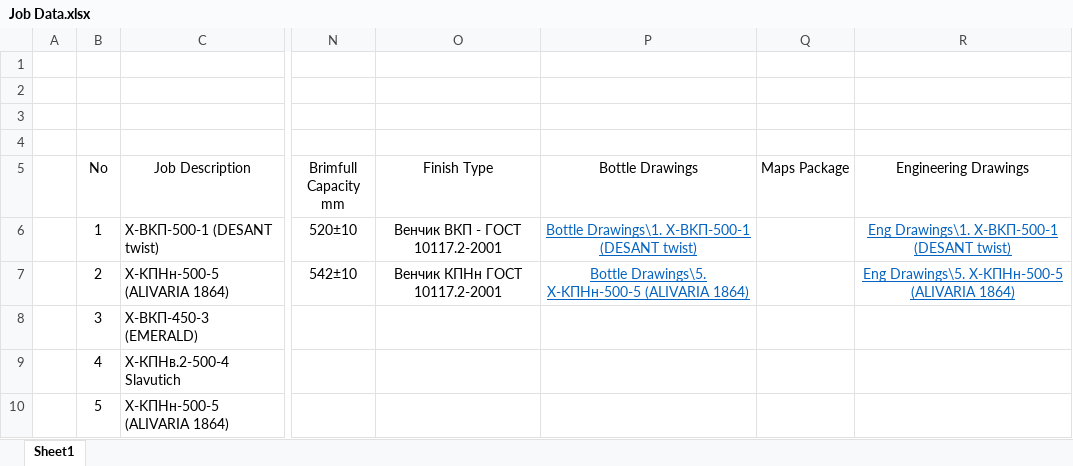
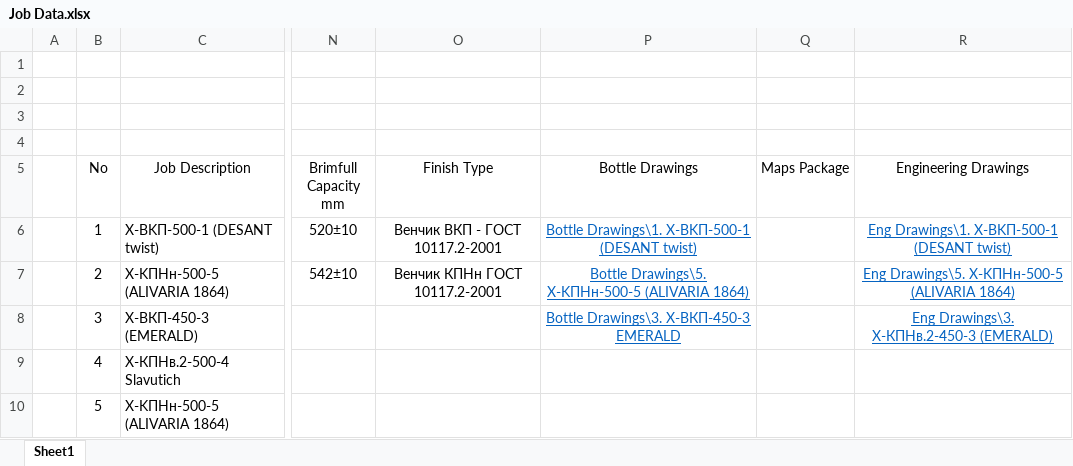
Before and after one commit to AliaksandrHaurylenka/job, an Excel workbook: Job Data.xlsx, sheet Sheet1, drawn as a sheet; only a part is shown, gaps mark what is left out; values as stored, in another font and other column widths than the file's, no borders; the diff names each change by its address in the sheet, - before the commit and + after, or states it on an @@ line.

Commit message:
emerald

```diff
--- a/Job Data.xlsx (sheet Sheet1)
+++ b/Job Data.xlsx (sheet Sheet1)
-P8 (Bottle Drawings): (empty)
+P8 (Bottle Drawings): Bottle Drawings\3. Х-ВКП-450-3 EMERALD
-R8 (Engineering Drawings): (empty)
+R8 (Engineering Drawings): Eng Drawings\3. Х-КПНв.2-450-3 (EMERALD)
```
Also changed, not shown: Высота паллета.xlsx, 41 other files.
